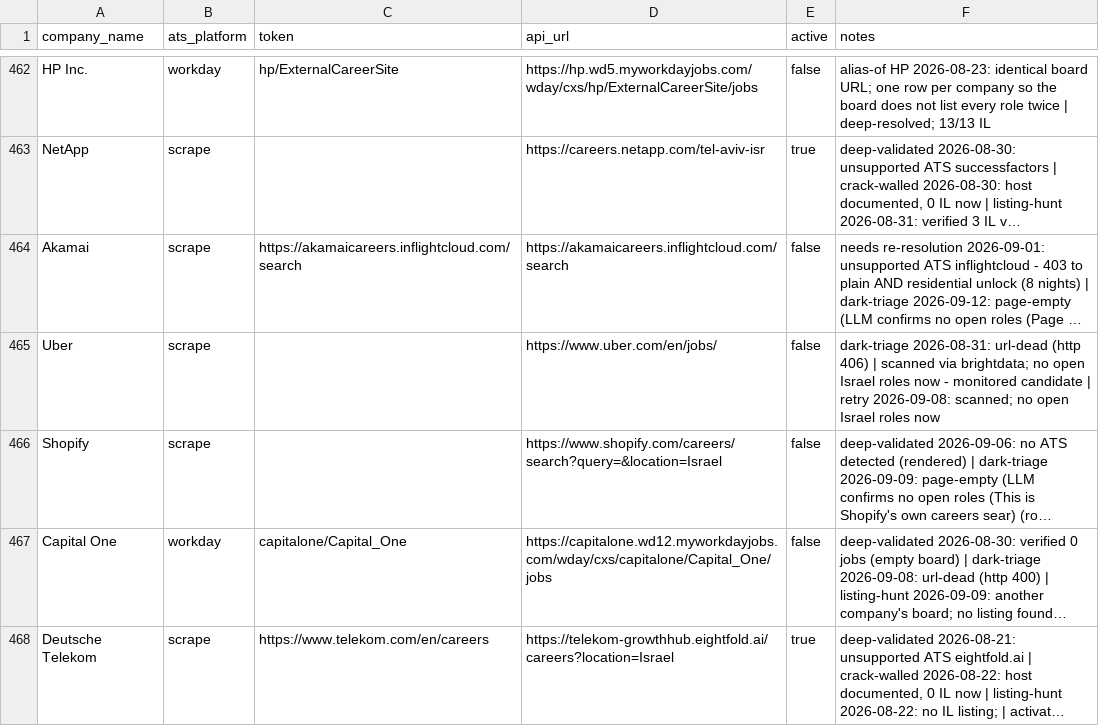
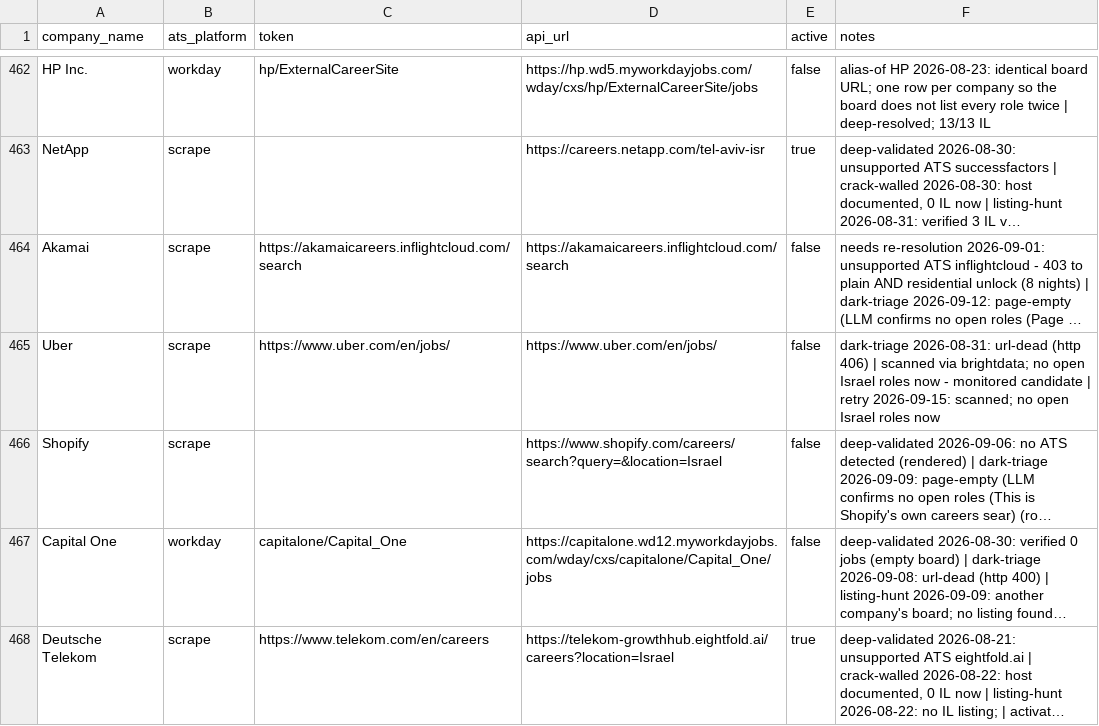
Before and after one commit to AnalystJobsIL/pipeline, a CSV file: companies.csv, drawn as a sheet; only a part is shown, gaps mark what is left out; long unchanged cells end in …; the diff covers the shown part only; the diff names each change by its address in the sheet, - before the commit and + after, or states it on an @@ line.

Commit message:
retry-unreachable 2026-09-15T07:59 (schedule run 34944205156) [skip ci]

```diff
--- a/companies.csv
+++ b/companies.csv
-C465 (token): (empty)
+C465 (token): https://www.uber.com/en/jobs/
-F465 (notes): …| retry 2026-09-08: scanned; no…
+F465 (notes): …| retry 2026-09-15: scanned; no…
```
Also changed, not shown: 13 edited cells elsewhere in this file, 3 other files.
